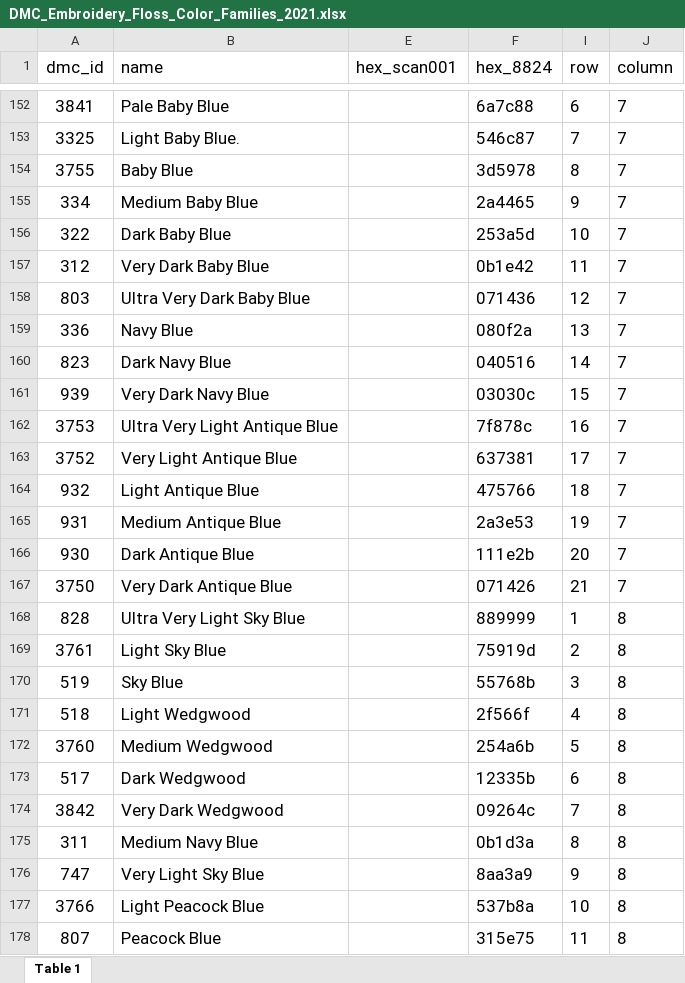
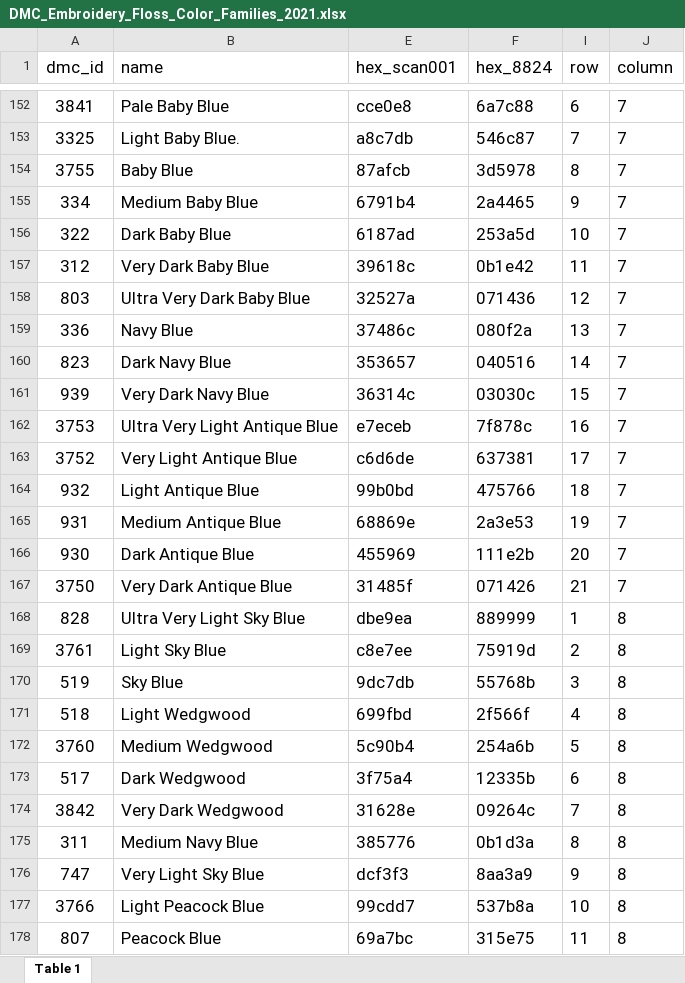
Before and after one commit to flaneuse/image2dmc, an Excel workbook: data/DMC_Embroidery_Floss_Color_Families_2021.xlsx, sheet Table 1, drawn as a sheet; only a part is shown, gaps mark what is left out; values as stored, in another font and other column widths than the file's, no borders; the diff covers the shown part only; the diff names each change by its address in the sheet, - before the commit and + after, or states it on an @@ line.

```diff
--- a/data/DMC_Embroidery_Floss_Color_Families_2021.xlsx (sheet Table 1)
+++ b/data/DMC_Embroidery_Floss_Color_Families_2021.xlsx (sheet Table 1)
-E152 (hex_scan001): (empty)
+E152 (hex_scan001): cce0e8
-E153 (hex_scan001): (empty)
+E153 (hex_scan001): a8c7db
-E154 (hex_scan001): (empty)
+E154 (hex_scan001): 87afcb
-E155 (hex_scan001): (empty)
+E155 (hex_scan001): 6791b4
-E156 (hex_scan001): (empty)
+E156 (hex_scan001): 6187ad
-E157 (hex_scan001): (empty)
+E157 (hex_scan001): 39618c
-E158 (hex_scan001): (empty)
+E158 (hex_scan001): 32527a
-E159 (hex_scan001): (empty)
+E159 (hex_scan001): 37486c
-E160 (hex_scan001): (empty)
+E160 (hex_scan001): 353657
-E161 (hex_scan001): (empty)
+E161 (hex_scan001): 36314c
-E162 (hex_scan001): (empty)
+E162 (hex_scan001): e7eceb
-E163 (hex_scan001): (empty)
+E163 (hex_scan001): c6d6de
-E164 (hex_scan001): (empty)
+E164 (hex_scan001): 99b0bd
-E165 (hex_scan001): (empty)
+E165 (hex_scan001): 68869e
-E166 (hex_scan001): (empty)
+E166 (hex_scan001): 455969
-E167 (hex_scan001): (empty)
+E167 (hex_scan001): 31485f
-E168 (hex_scan001): (empty)
+E168 (hex_scan001): dbe9ea
-E169 (hex_scan001): (empty)
+E169 (hex_scan001): c8e7ee
-E170 (hex_scan001): (empty)
+E170 (hex_scan001): 9dc7db
-E171 (hex_scan001): (empty)
+E171 (hex_scan001): 699fbd
-E172 (hex_scan001): (empty)
+E172 (hex_scan001): 5c90b4
-E173 (hex_scan001): (empty)
+E173 (hex_scan001): 3f75a4
-E174 (hex_scan001): (empty)
+E174 (hex_scan001): 31628e
-E175 (hex_scan001): (empty)
+E175 (hex_scan001): 385776
-E176 (hex_scan001): (empty)
+E176 (hex_scan001): dcf3f3
-E177 (hex_scan001): (empty)
+E177 (hex_scan001): 99cdd7
-E178 (hex_scan001): (empty)
+E178 (hex_scan001): 69a7bc
```
Also changed, not shown: 215 edited cells elsewhere in this sheet, 2 other files.
